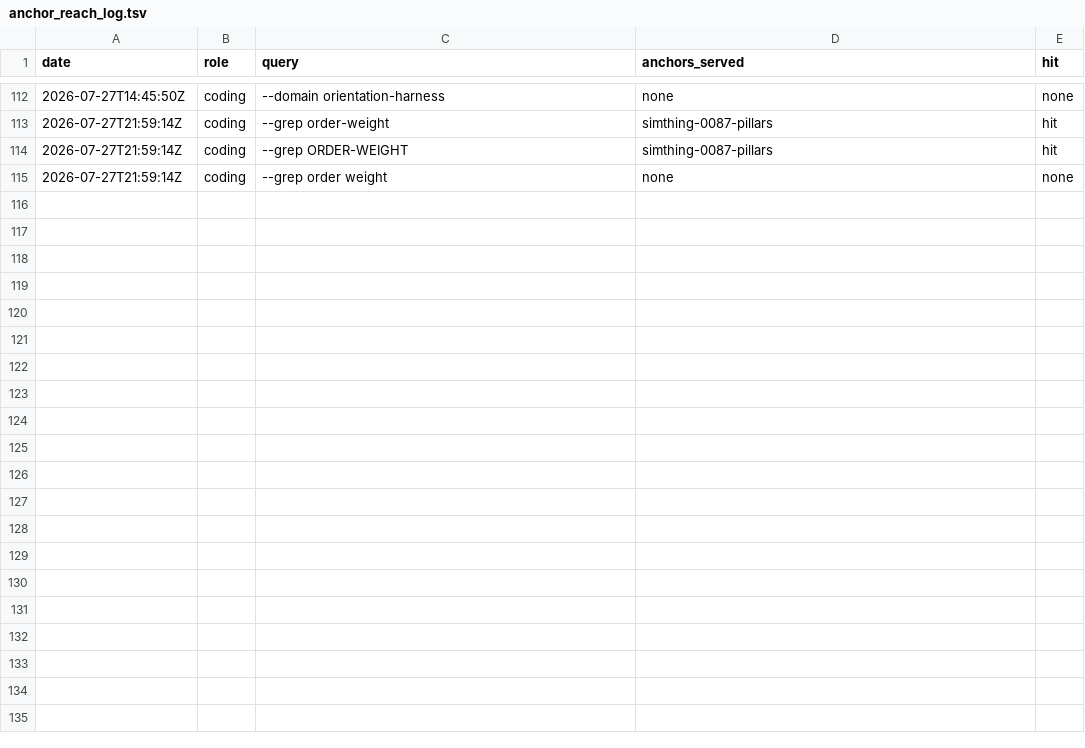
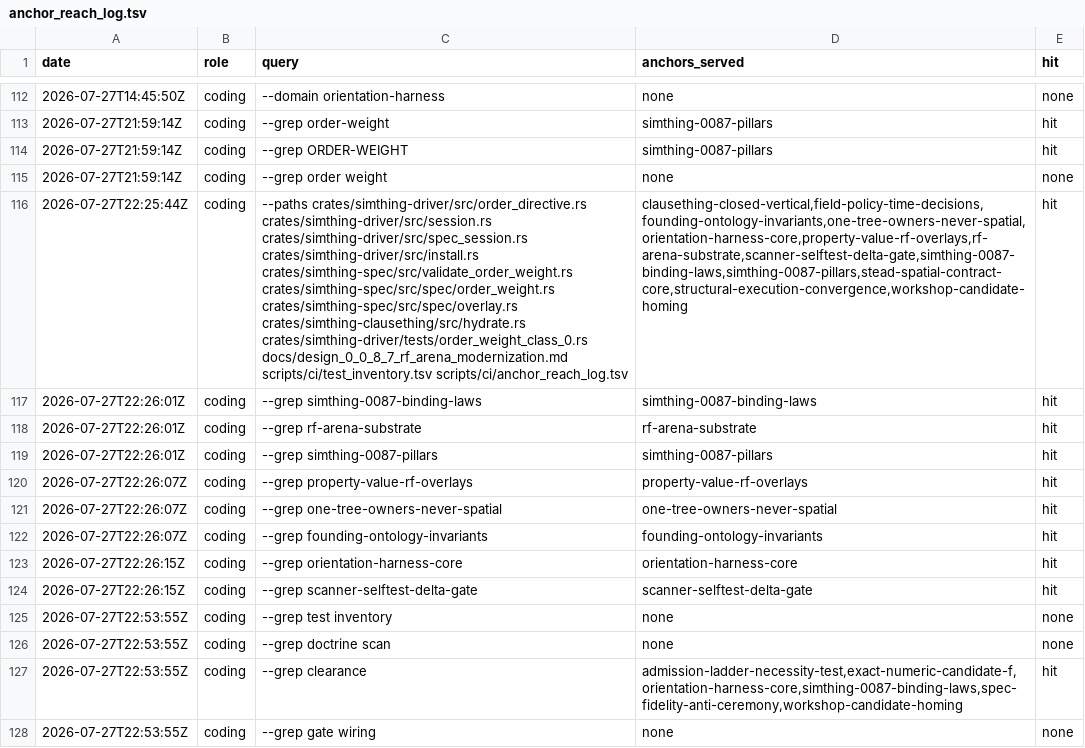
Before and after one commit to khorum08/SimThing, a TSV file: scripts/ci/anchor_reach_log.tsv, drawn as a sheet; only a part is shown, gaps mark what is left out; the diff names each change by its address in the sheet, - before the commit and + after, or states it on an @@ line.

Commit message:
Remediate ORDER-WEIGHT-CLASS-0 runtime gate

```diff
--- a/scripts/ci/anchor_reach_log.tsv
+++ b/scripts/ci/anchor_reach_log.tsv
+row 116: 2026-07-27T22:25:44Z | coding | --paths crates/simthing-driver/src/order_directive.rs crates/simthing-driver/src/session.rs crates/simthing-driver/src/spec_session.rs crates/simthing-driver/src/install.rs crates/simthing-spec/src/validate_order_weight.rs crates/simthing-spec/src/spec/order_weight.rs crates/simthing-spec/src/spec/overlay.rs crates/simthing-clausething/src/hydrate.rs crates/simthing-driver/tests/order_weight_class_0.rs docs/design_0_0_8_7_rf_arena_modernization.md scripts/ci/test_inventory.tsv scripts/ci/anchor_reach_log.tsv | clausething-closed-vertical,field-policy-time-decisions,founding-ontology-invariants,one-tree-owners-never-spatial,orientation-harness-core,property-value-rf-overlays,rf-arena-substrate,scanner-selftest-delta-gate,simthing-0087-binding-laws,simthing-0087-pillars,stead-spatial-contract-core,structural-execution-convergence,workshop-candidate-homing | hit
+row 117: 2026-07-27T22:26:01Z | coding | --grep simthing-0087-binding-laws | simthing-0087-binding-laws | hit
+row 118: 2026-07-27T22:26:01Z | coding | --grep rf-arena-substrate | rf-arena-substrate | hit
+row 119: 2026-07-27T22:26:01Z | coding | --grep simthing-0087-pillars | simthing-0087-pillars | hit
+row 120: 2026-07-27T22:26:07Z | coding | --grep property-value-rf-overlays | property-value-rf-overlays | hit
+row 121: 2026-07-27T22:26:07Z | coding | --grep one-tree-owners-never-spatial | one-tree-owners-never-spatial | hit
+row 122: 2026-07-27T22:26:07Z | coding | --grep founding-ontology-invariants | founding-ontology-invariants | hit
+row 123: 2026-07-27T22:26:15Z | coding | --grep orientation-harness-core | orientation-harness-core | hit
+row 124: 2026-07-27T22:26:15Z | coding | --grep scanner-selftest-delta-gate | scanner-selftest-delta-gate | hit
+row 125: 2026-07-27T22:53:55Z | coding | --grep test inventory | none | none
+row 126: 2026-07-27T22:53:55Z | coding | --grep doctrine scan | none | none
+row 127: 2026-07-27T22:53:55Z | coding | --grep clearance | admission-ladder-necessity-test,exact-numeric-candidate-f,orientation-harness-core,simthing-0087-binding-laws,spec-fidelity-anti-ceremony,workshop-candidate-homing | hit
+row 128: 2026-07-27T22:53:55Z | coding | --grep gate wiring | none | none
```
Also changed, not shown: scripts/ci/test_inventory.tsv, 14 other files.
